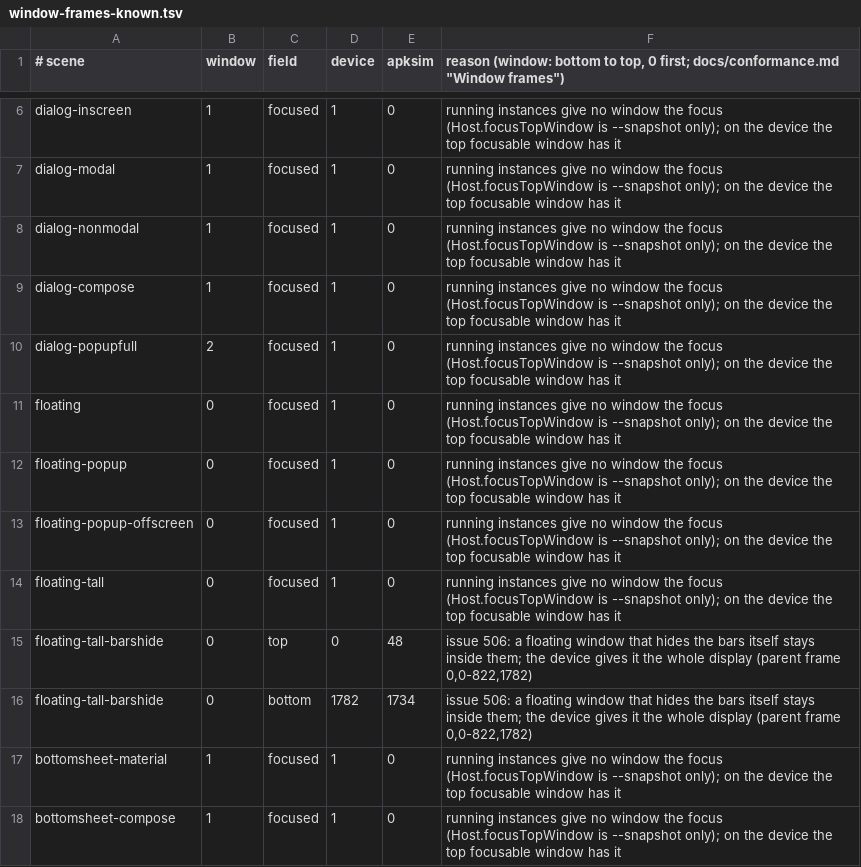
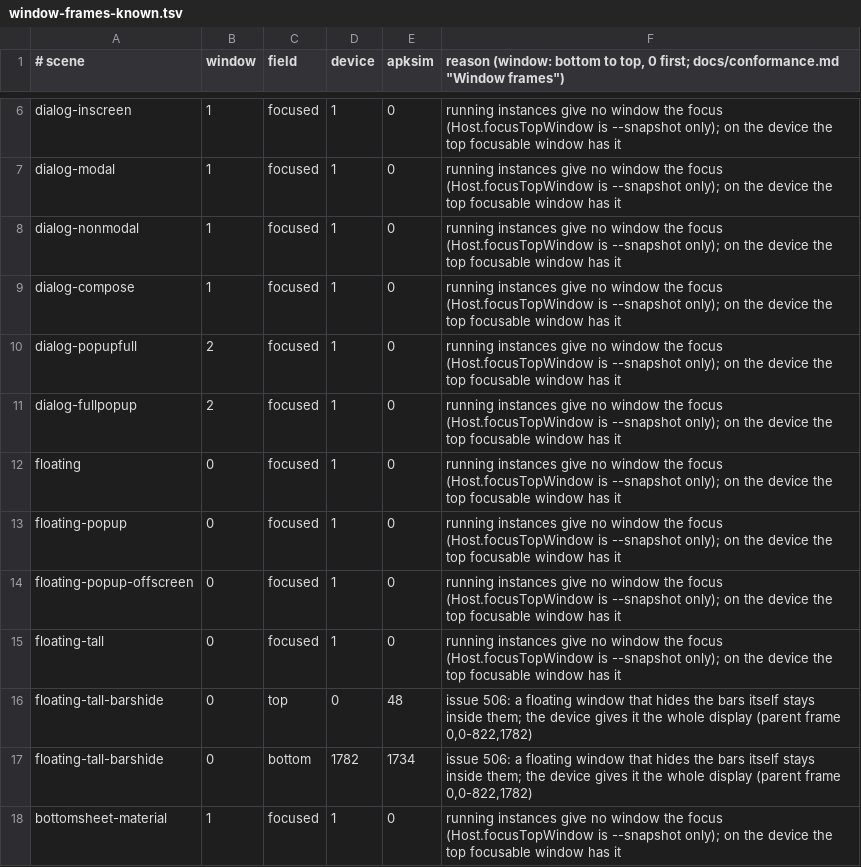
Before and after one commit to aglose/apksim, a TSV file: testapks/composeapp/window-frames-known.tsv, drawn as a sheet; only a part is shown, gaps mark what is left out; the shorter side is filled out with more unchanged rows.

```diff
--- a/testapks/composeapp/window-frames-known.tsv
+++ b/testapks/composeapp/window-frames-known.tsv
@@ -10,2 +10,3 @@ dialog-compose	1	focused	1	0	running instances give no window the focus (Host.fo
 dialog-popupfull	2	focused	1	0	running instances give no window the focus (Host.focusTopWindow is --snapshot only); on the device the top focusable window has it
+dialog-fullpopup	2	focused	1	0	running instances give no window the focus (Host.focusTopWindow is --snapshot only); on the device the top focusable window has it
 floating	0	focused	1	0	running instances give no window the focus (Host.focusTopWindow is --snapshot only); on the device the top focusable window has it
```
Also changed, not shown: testapks/composeapp/window-frames-api36.tsv, 3 other files.
